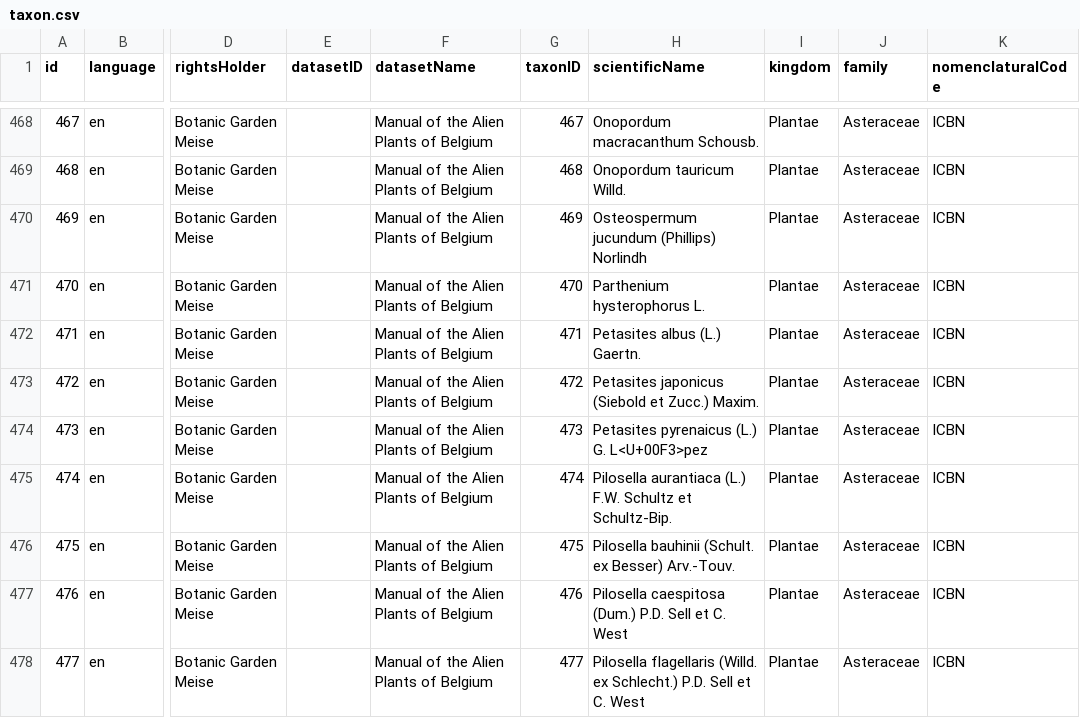
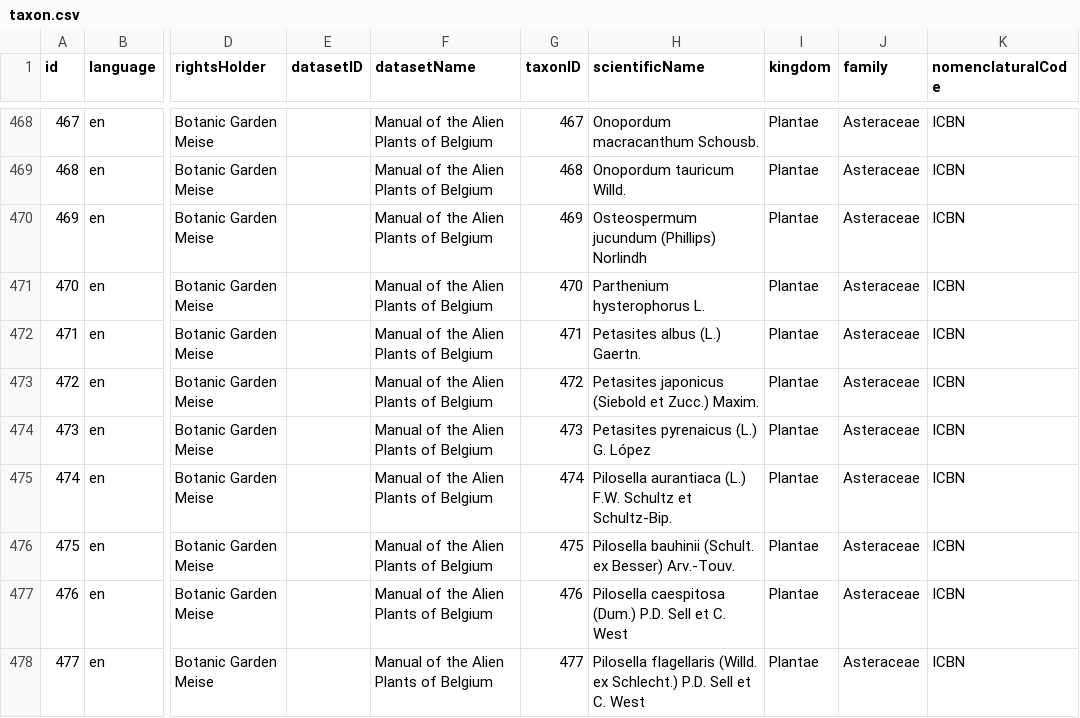
Before and after one commit to trias-project/alien-plants-belgium, a CSV file: data/processed/taxon.csv, drawn as a sheet; only a part is shown, gaps mark what is left out; the diff covers the shown part only; the diff names each change by its address in the sheet, - before the commit and + after, or states it on an @@ line.

```diff
--- a/data/processed/taxon.csv
+++ b/data/processed/taxon.csv
-H474 (scientificName): Petasites pyrenaicus (L.) G. L<U+00F3>pez
+H474 (scientificName): Petasites pyrenaicus (L.) G. López
```
Also changed, not shown: 75 edited cells elsewhere in this file, 1 other file.
